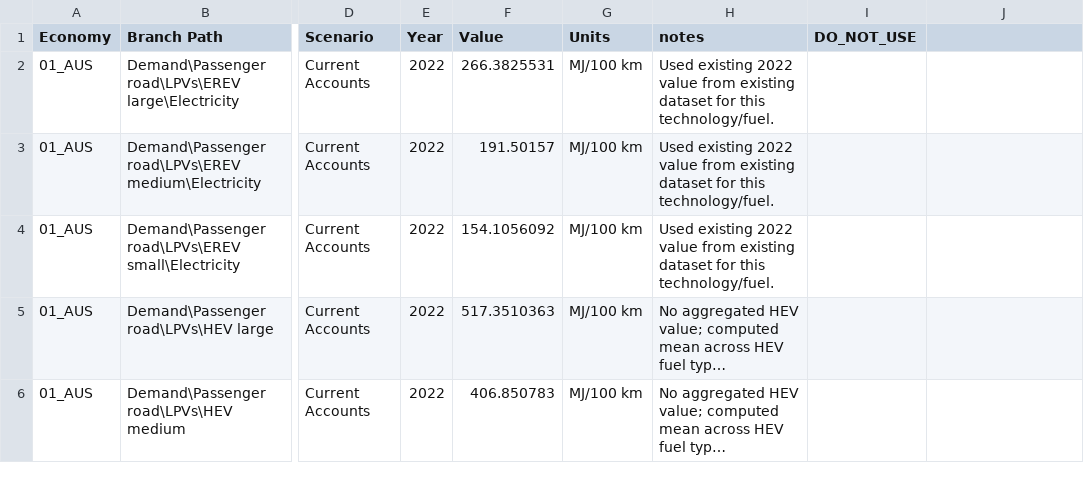
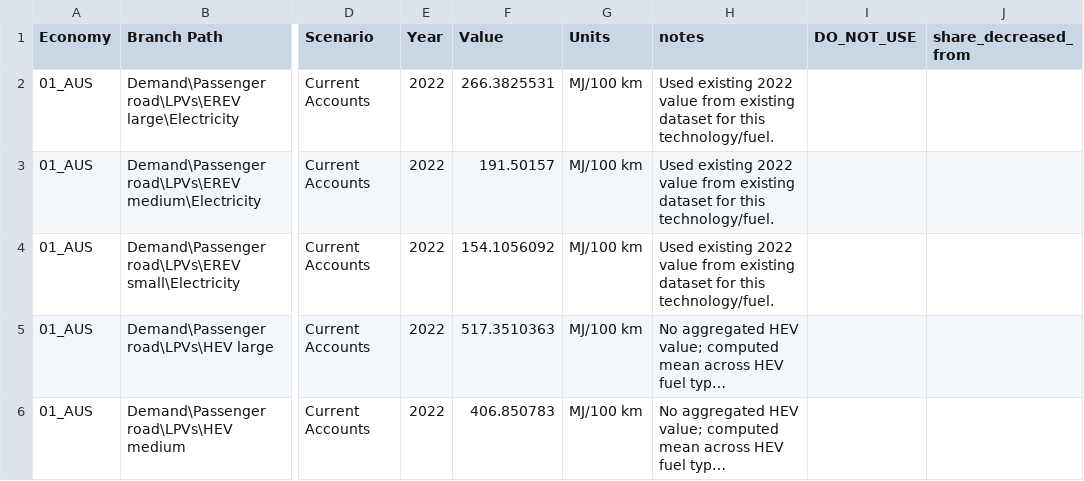
Before and after one commit to H3yfinn/road_model_inputs_interface, a CSV file: back-end/data/road_model/manually_filled_rows/manually_entered_missing_rows.csv, drawn as a sheet; only a part is shown, gaps mark what is left out; long unchanged cells end in …; the diff names each change by its address in the sheet, - before the commit and + after, or states it on an @@ line.

```diff
--- a/back-end/data/road_model/manually_filled_rows/manually_entered_missing_rows.csv
+++ b/back-end/data/road_model/manually_filled_rows/manually_entered_missing_rows.csv
-J1: (empty)
+J1: share_decreased_from
```
Also changed, not shown: back-end/data/road_model/road_module1_source_priorities.csv, back-end/data/road_model/supplemental_source_files/apec_vehicle_equivalent_weights.csv, 45 other files.
